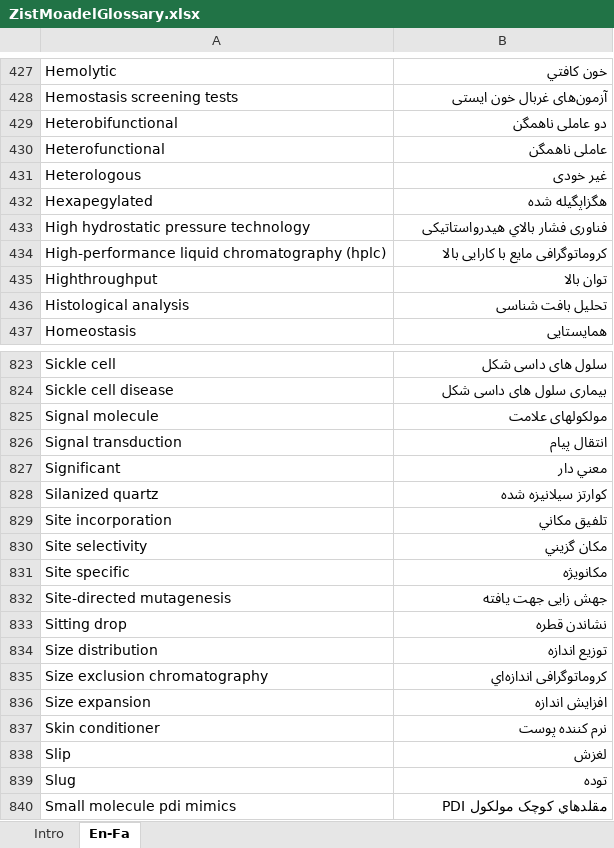
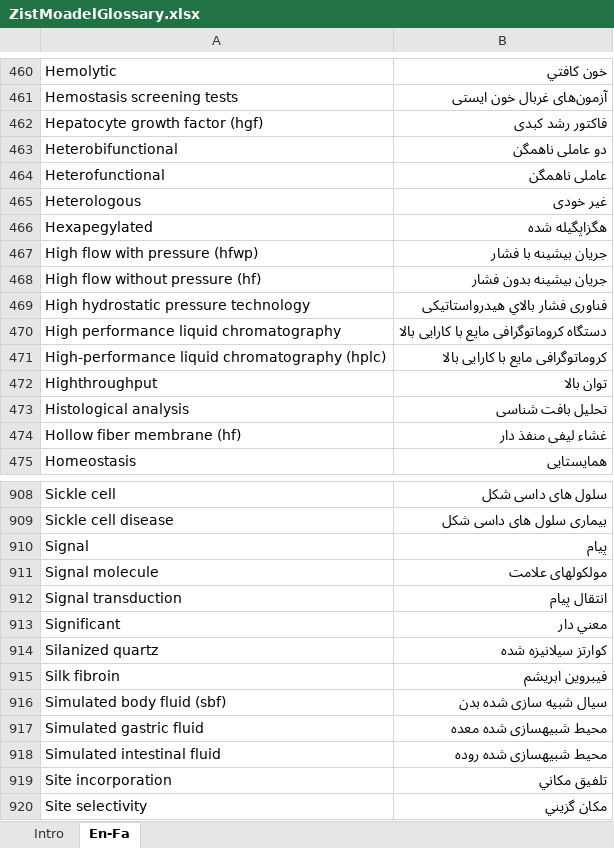
Before and after one commit to ZistMoadel/Complete-Glossary, an Excel workbook: ZistMoadelGlossary.xlsx, sheet En-Fa, drawn as a sheet; only a part is shown, gaps mark what is left out; the shorter side is filled out with more unchanged rows; values as stored, in another font and other column widths than the file's, no cell formats; the diff covers the shown part only; the diff names each change by its address in the sheet, - before the commit and + after, or states it on an @@ line.

```diff
--- a/ZistMoadelGlossary.xlsx (sheet En-Fa)
+++ b/ZistMoadelGlossary.xlsx (sheet En-Fa)
+row 462: Hepatocyte growth factor (hgf) | فاکتور رشد کبدی
+row 467: High flow with pressure (hfwp) | جریان بیشینه با فشار
+row 468: High flow without pressure (hf) | جریان بیشینه بدون فشار
+row 470: High performance liquid chromatography | دستگاه کروماتوگرافی مایع با کارایی بالا
+row 474: Hollow fiber membrane (hf) | غشاء لیفی منفذ دار
+row 910: Signal | پیام
+row 915: Silk fibroin | فیبروین ابریشم
+row 916: Simulated body fluid (sbf) | سیال شبیه سازی شده بدن
+row 917: Simulated gastric fluid | محیط شبیهسازی شده معده
+row 918: Simulated intestinal fluid | محیط شبیهسازی شده روده
```
Also changed, not shown: 103 added rows, 6 removed rows and 7 edited cells elsewhere in this sheet, cell formats, charts or pictures.
